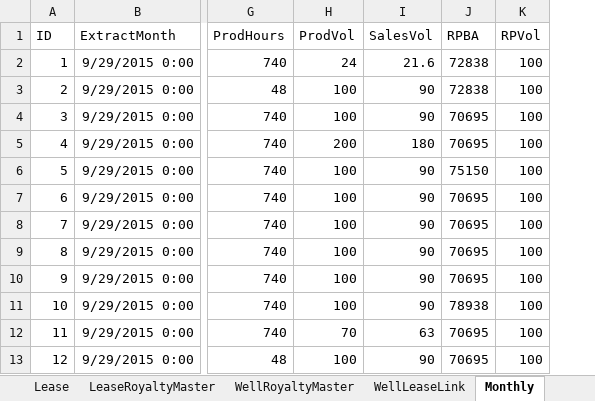
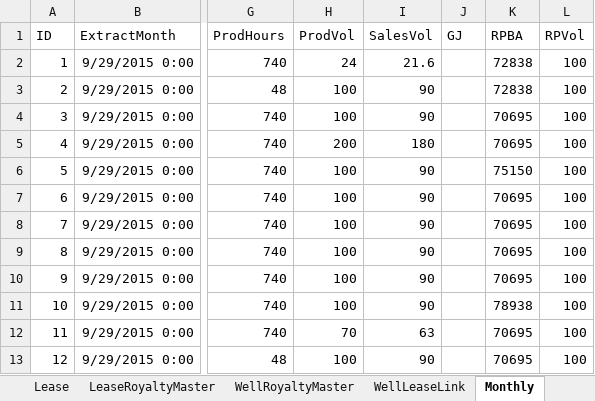
Before and after one commit to lshumlich/python-playground, an Excel workbook: calcroyalties/files/sample_data.xlsx, sheet Monthly, drawn as a sheet; only a part is shown, gaps mark what is left out; values as stored, in another font and other column widths than the file's, no borders; the diff names each change by its address in the sheet, - before the commit and + after, or states it on an @@ line.

```diff
--- a/calcroyalties/files/sample_data.xlsx (sheet Monthly)
+++ b/calcroyalties/files/sample_data.xlsx (sheet Monthly)
+column J (GJ), empty
```
Also changed, not shown: sheet LeaseRoyaltyMaster, other sheet tabs, 5 other files.
